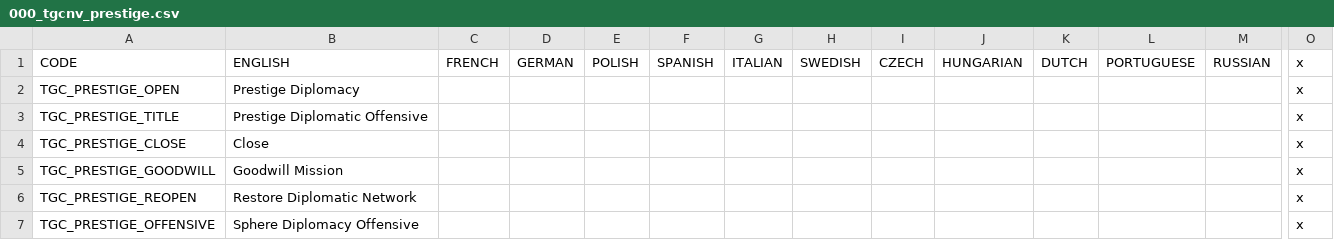
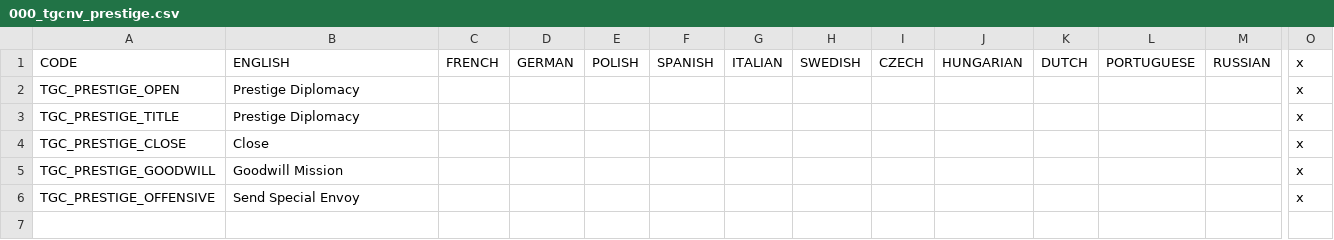
Before and after one commit to Yukino-Chan/TGC-Anime-Total-Overhaul-Korean, a CSV file: TGCNV/runtime/languages/en/localisation/000_tgcnv_prestige.csv, drawn as a sheet; only a part is shown, gaps mark what is left out; removed rows and columns are numbered as before the commit, all else as after; rows hold the shown columns only; the diff names each change by its address in the sheet, - before the commit and + after, or states it on an @@ line.

Commit message:
Publish TGCNV-20261003-220939: Engine 0.6.8.13 prestige diplomacy and peace negotiation update
Keep only TGCNV, TGCNV.mod, TGO, TGO.mod, README.md, .gitattributes and online-update files.
Completed document-session prestige diplomacy, peace negotiation and bilingual update with
the verified existing map cache and TGO retained.

```diff
--- a/TGCNV/runtime/languages/en/localisation/000_tgcnv_prestige.csv
+++ b/TGCNV/runtime/languages/en/localisation/000_tgcnv_prestige.csv
-B3: Prestige Diplomatic Offensive
+B3: Prestige Diplomacy
-row 6: TGC_PRESTIGE_REOPEN | Restore Diplomatic Network |  |  |  |  |  |  |  |  |  |  |  | x
-B6: Sphere Diplomacy Offensive
+B6: Send Special Envoy
```
Also changed, not shown: TGCNV/localisation/000_tgcnv_prestige.csv, TGCNV/runtime/languages/ko/localisation/000_tgcnv_prestige.csv, 6 other files.
